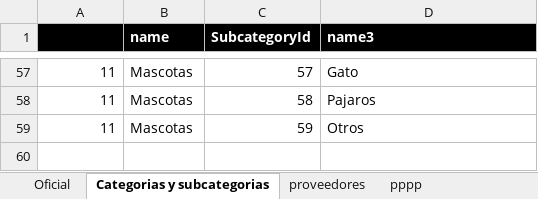
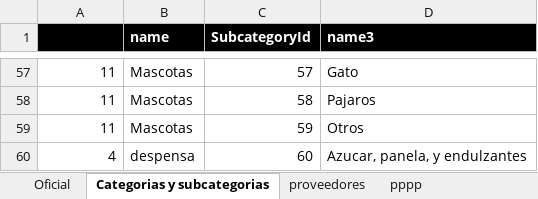
Before and after one commit to JeffSaa/Frepi, an Excel workbook: public/products.xlsx, sheet Categorias y subcategorias, drawn as a sheet; only a part is shown, gaps mark what is left out; values as stored, in another font and other column widths than the file's, no borders; charts and pictures not drawn; the diff names each change by its address in the sheet, - before the commit and + after, or states it on an @@ line.

```diff
--- a/public/products.xlsx (sheet Categorias y subcategorias)
+++ b/public/products.xlsx (sheet Categorias y subcategorias)
+row 60: 4 | despensa | 60 | Azucar, panela, y endulzantes
```
Also changed, not shown: sheet Oficial, sheet proveedores, charts or pictures, 14 other files.
